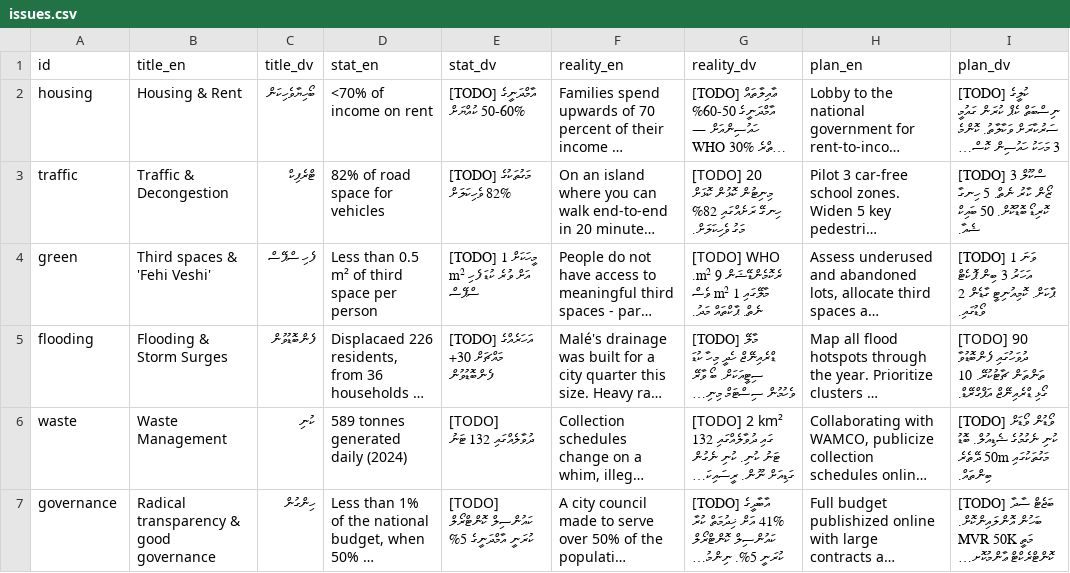
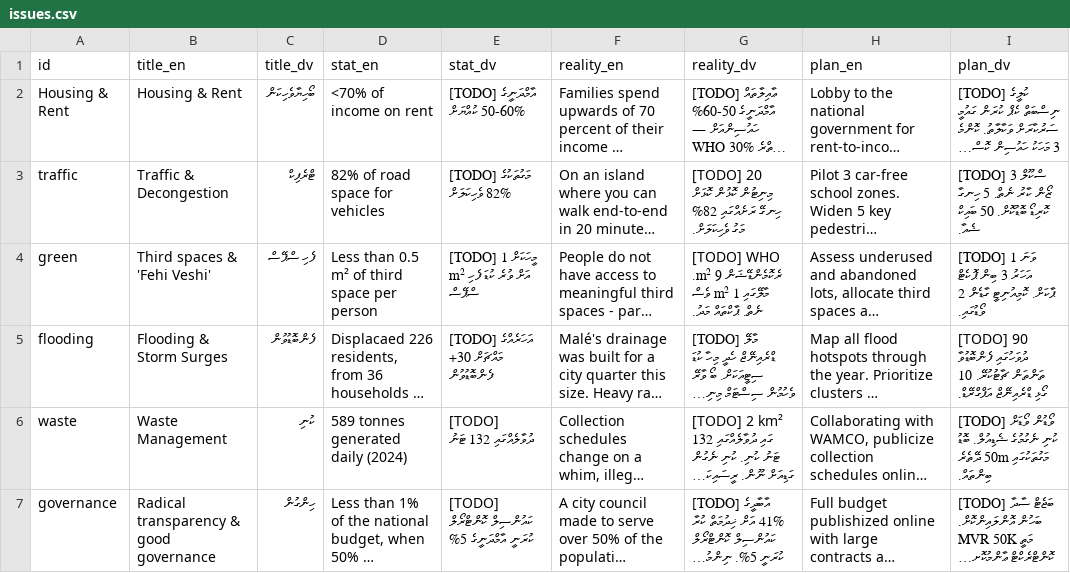
Before and after one commit to WhoIsFishie/Bodycam_CampaignWebsite, a CSV file: issues.csv, drawn as a sheet; long unchanged cells end in …; the diff names each change by its address in the sheet, - before the commit and + after, or states it on an @@ line.

Commit message:
Update issues.csv

```diff
--- a/issues.csv
+++ b/issues.csv
-A2 (id): housing
+A2 (id): Housing & Rent
```
